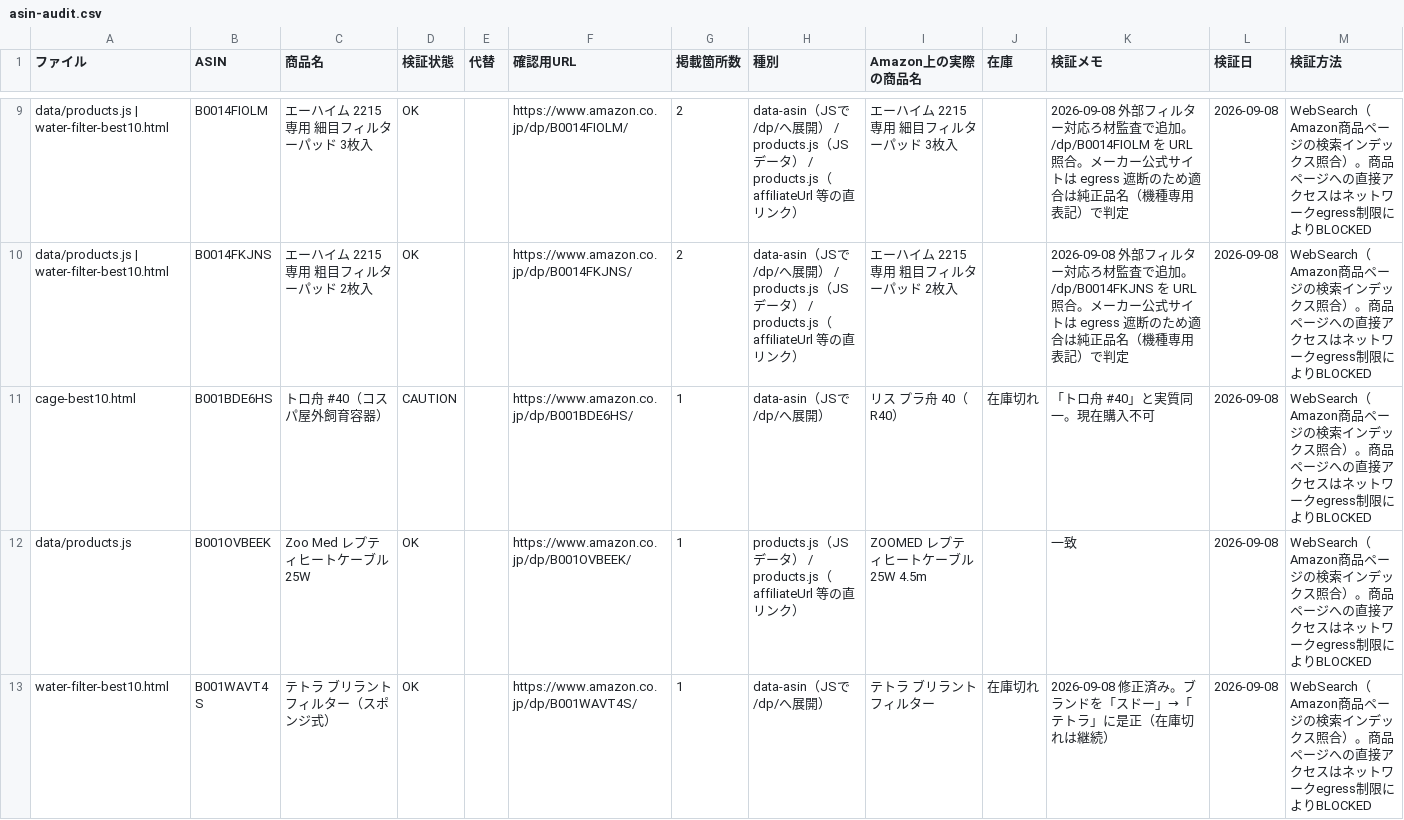
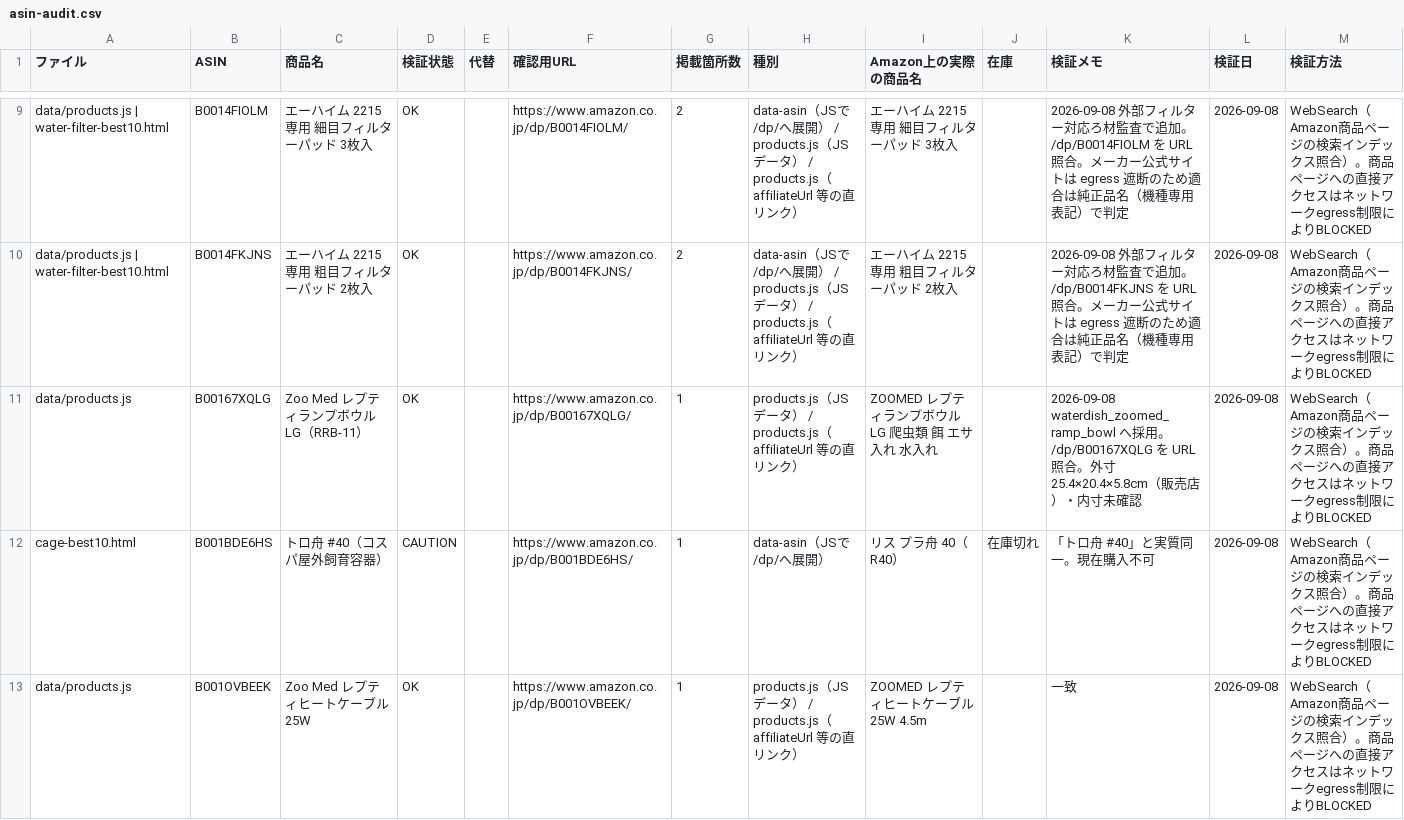
Before and after one commit to gagalife04291225-lab/kame-life-guide-, a CSV file: docs/asin-audit.csv, drawn as a sheet; only a part is shown, gaps mark what is left out; the shorter side is filled out with more unchanged rows; the diff covers the shown part only; the diff names each change by its address in the sheet, - before the commit and + after, or states it on an @@ line.

```diff
--- a/docs/asin-audit.csv
+++ b/docs/asin-audit.csv
+row 11: data/products.js | B00167XQLG | Zoo Med レプティランプボウル LG（RRB-11） | OK |  | https://www.amazon.co.jp/dp/B00167XQLG/ | 1 | products.js（JSデータ） / products.js（affiliateUrl 等の直リンク） | ZOOMED レプティランプボウル LG 爬虫類 餌 エサ入れ 水入れ |  | 2026-09-08 waterdish_zoomed_ramp_bowl へ採用。/dp/B00167XQLG を URL 照合。外寸 25.4×20.4×5.8cm（販売店）・内寸未確認 | 2026-09-08 | WebSearch（Amazon商品ページの検索インデックス照合）。商品ページへの直接アクセスはネットワークegress制限によりBLOCKED
```
Also changed, not shown: 6 edited cells elsewhere in this file, 3 other files.
